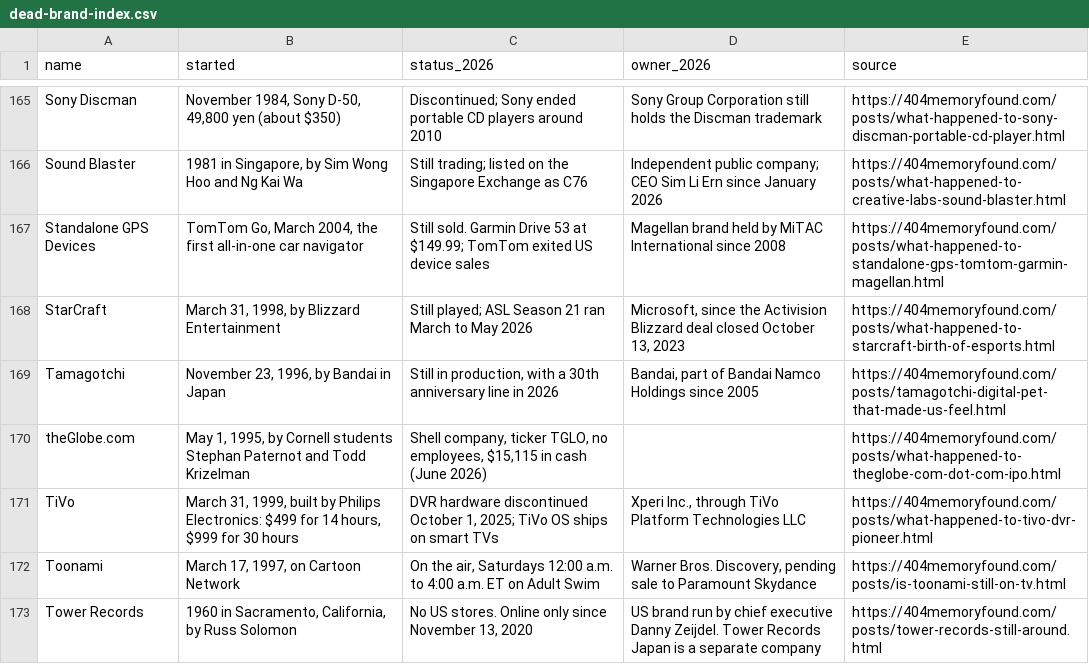
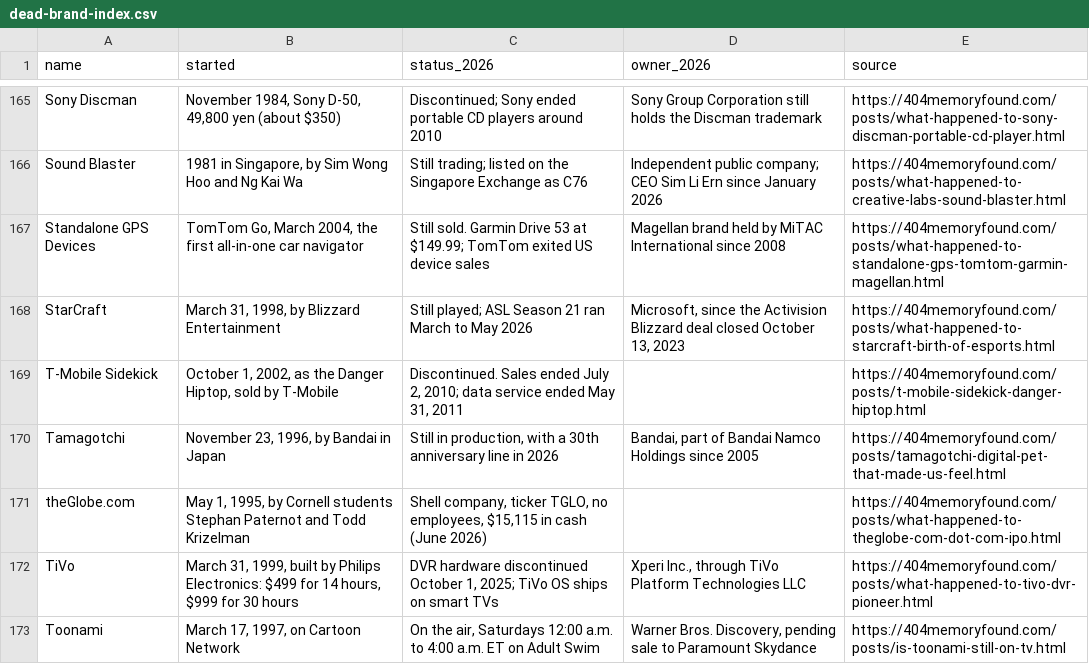
Before and after one commit to pnpaiva/404-memory-found, a CSV file: dead-brand-index.csv, drawn as a sheet; only a part is shown, gaps mark what is left out; the shorter side is filled out with more unchanged rows; the diff names each change by its address in the sheet, - before the commit and + after, or states it on an @@ line.

```diff
--- a/dead-brand-index.csv
+++ b/dead-brand-index.csv
+row 169: T-Mobile Sidekick | October 1, 2002, as the Danger Hiptop, sold by T-Mobile | Discontinued. Sales ended July 2, 2010; data service ended May 31, 2011 |  | https://404memoryfound.com/posts/t-mobile-sidekick-danger-hiptop.html
```
Also changed, not shown: 49 other files.
